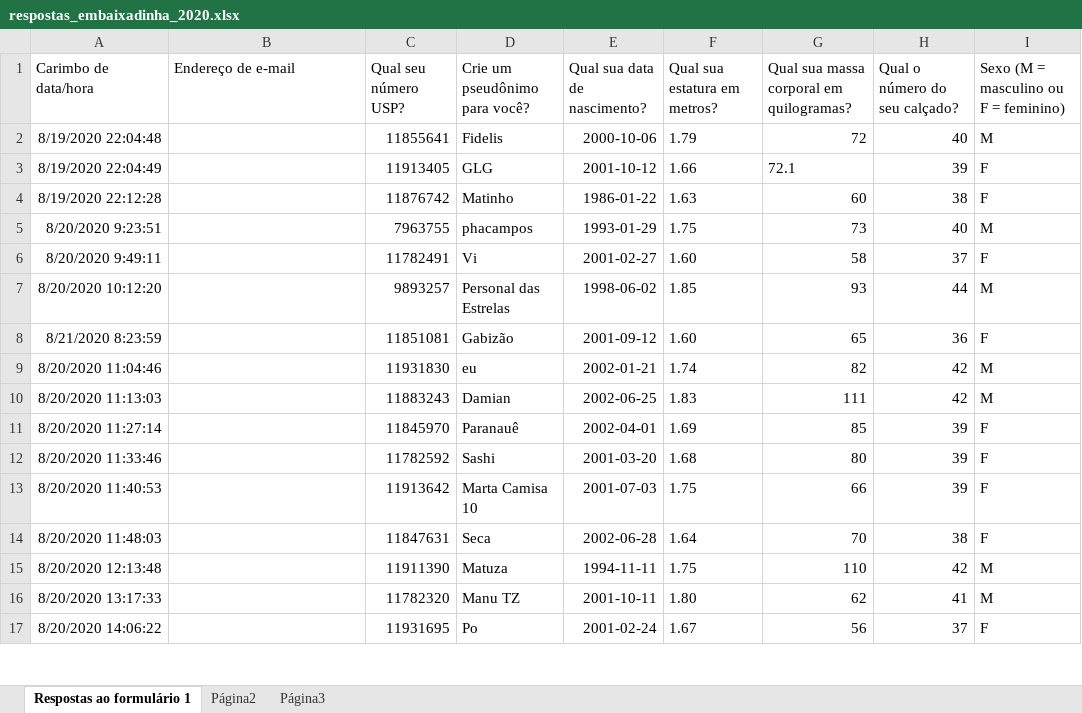
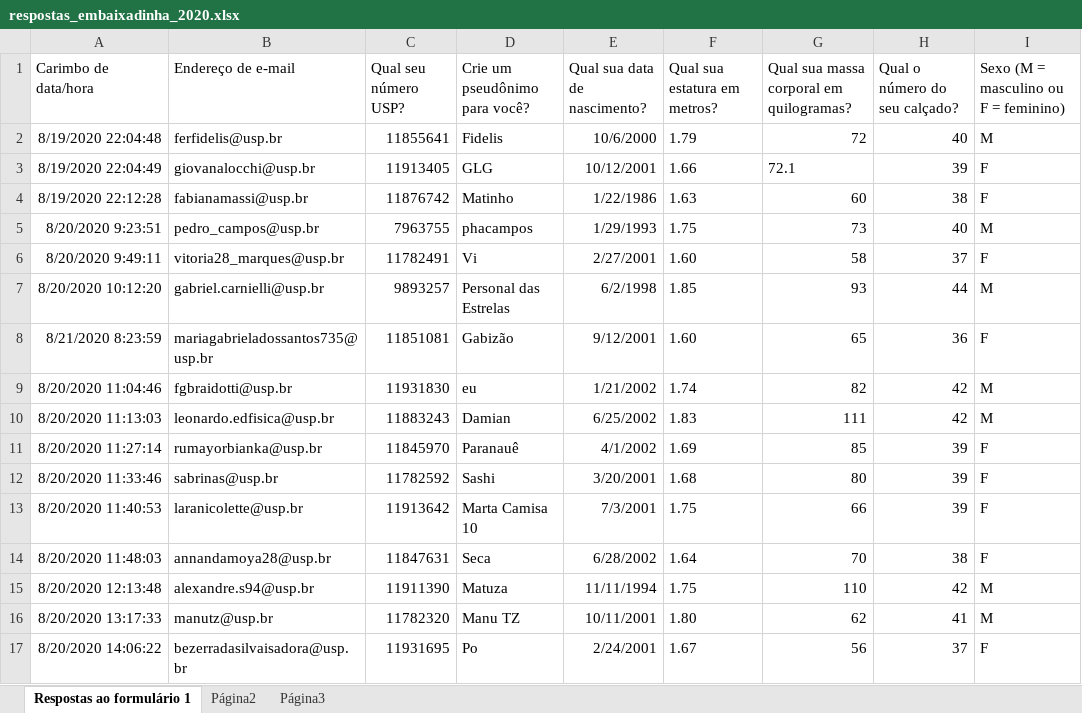
Before and after one commit to paulopreto/REF0007_Nocoes_estatistica, an Excel workbook: Aula06/respostas_embaixadinha_2020.xlsx, sheet Respostas ao formulário 1, drawn as a sheet; only a part is shown; values as stored, in another font and other column widths than the file's, no borders; charts and pictures not drawn; the diff covers the shown part only; the diff names each change by its address in the sheet, - before the commit and + after, or states it on an @@ line.

```diff
--- a/Aula06/respostas_embaixadinha_2020.xlsx (sheet Respostas ao formulário 1)
+++ b/Aula06/respostas_embaixadinha_2020.xlsx (sheet Respostas ao formulário 1)
-B2 (Endereço de e-mail): (empty)
+B2 (Endereço de e-mail): ferfidelis@usp.br
-E2 (Qual sua data de nascimento?): 2000-10-06
+E2 (Qual sua data de nascimento?): 10/6/2000
-B3 (Endereço de e-mail): (empty)
+B3 (Endereço de e-mail): giovanalocchi@usp.br
-E3 (Qual sua data de nascimento?): 2001-10-12
+E3 (Qual sua data de nascimento?): 10/12/2001
-B4 (Endereço de e-mail): (empty)
+B4 (Endereço de e-mail): fabianamassi@usp.br
-E4 (Qual sua data de nascimento?): 1986-01-22
+E4 (Qual sua data de nascimento?): 1/22/1986
-B5 (Endereço de e-mail): (empty)
+B5 (Endereço de e-mail): pedro_campos@usp.br
-E5 (Qual sua data de nascimento?): 1993-01-29
+E5 (Qual sua data de nascimento?): 1/29/1993
-B6 (Endereço de e-mail): (empty)
+B6 (Endereço de e-mail): vitoria28_marques@usp.br
-E6 (Qual sua data de nascimento?): 2001-02-27
+E6 (Qual sua data de nascimento?): 2/27/2001
-B7 (Endereço de e-mail): (empty)
+B7 (Endereço de e-mail): gabriel.carnielli@usp.br
-E7 (Qual sua data de nascimento?): 1998-06-02
+E7 (Qual sua data de nascimento?): 6/2/1998
-B8 (Endereço de e-mail): (empty)
+B8 (Endereço de e-mail): mariagabrieladossantos735@usp.br
-E8 (Qual sua data de nascimento?): 2001-09-12
+E8 (Qual sua data de nascimento?): 9/12/2001
-B9 (Endereço de e-mail): (empty)
+B9 (Endereço de e-mail): fgbraidotti@usp.br
-E9 (Qual sua data de nascimento?): 2002-01-21
+E9 (Qual sua data de nascimento?): 1/21/2002
-B10 (Endereço de e-mail): (empty)
+B10 (Endereço de e-mail): leonardo.edfisica@usp.br
-E10 (Qual sua data de nascimento?): 2002-06-25
+E10 (Qual sua data de nascimento?): 6/25/2002
-B11 (Endereço de e-mail): (empty)
+B11 (Endereço de e-mail): rumayorbianka@usp.br
-E11 (Qual sua data de nascimento?): 2002-04-01
+E11 (Qual sua data de nascimento?): 4/1/2002
-B12 (Endereço de e-mail): (empty)
+B12 (Endereço de e-mail): sabrinas@usp.br
-E12 (Qual sua data de nascimento?): 2001-03-20
+E12 (Qual sua data de nascimento?): 3/20/2001
-B13 (Endereço de e-mail): (empty)
+B13 (Endereço de e-mail): laranicolette@usp.br
-E13 (Qual sua data de nascimento?): 2001-07-03
+E13 (Qual sua data de nascimento?): 7/3/2001
-B14 (Endereço de e-mail): (empty)
+B14 (Endereço de e-mail): annandamoya28@usp.br
-E14 (Qual sua data de nascimento?): 2002-06-28
+E14 (Qual sua data de nascimento?): 6/28/2002
-B15 (Endereço de e-mail): (empty)
+B15 (Endereço de e-mail): alexandre.s94@usp.br
-E15 (Qual sua data de nascimento?): 1994-11-11
+E15 (Qual sua data de nascimento?): 11/11/1994
-B16 (Endereço de e-mail): (empty)
+B16 (Endereço de e-mail): manutz@usp.br
-E16 (Qual sua data de nascimento?): 2001-10-11
+E16 (Qual sua data de nascimento?): 10/11/2001
-B17 (Endereço de e-mail): (empty)
+B17 (Endereço de e-mail): bezerradasilvaisadora@usp.br
-E17 (Qual sua data de nascimento?): 2001-02-24
+E17 (Qual sua data de nascimento?): 2/24/2001
```
Also changed, not shown: 86 edited cells elsewhere in this sheet, charts or pictures, Aula06/respostas_embaixadinha_2021.xlsx, 1 other file.
